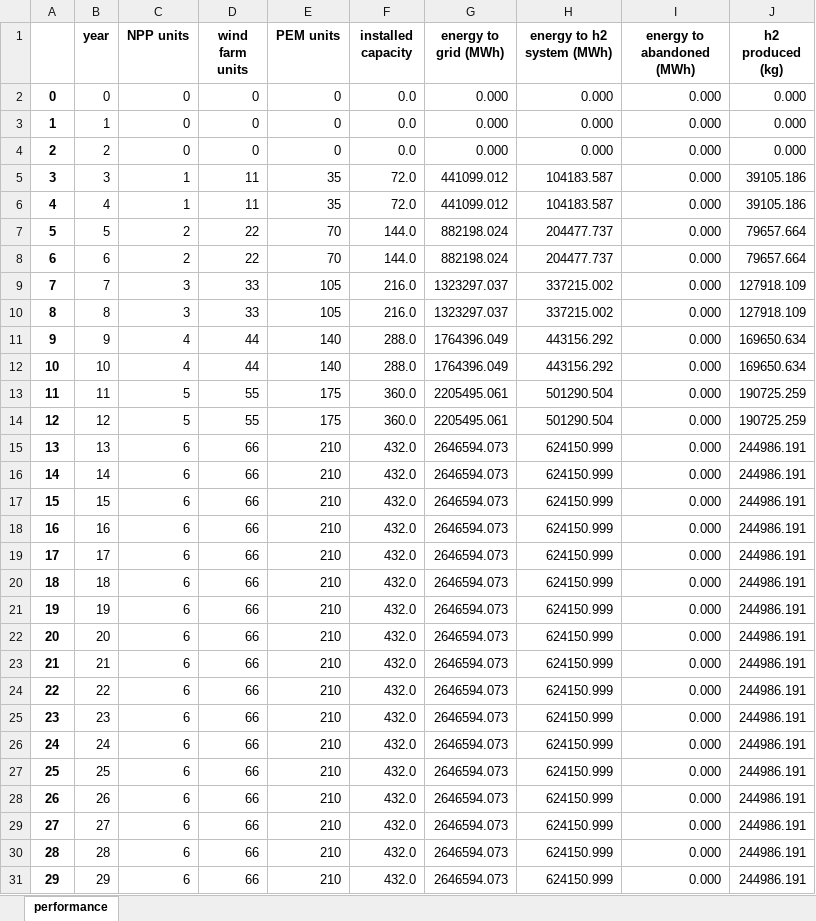
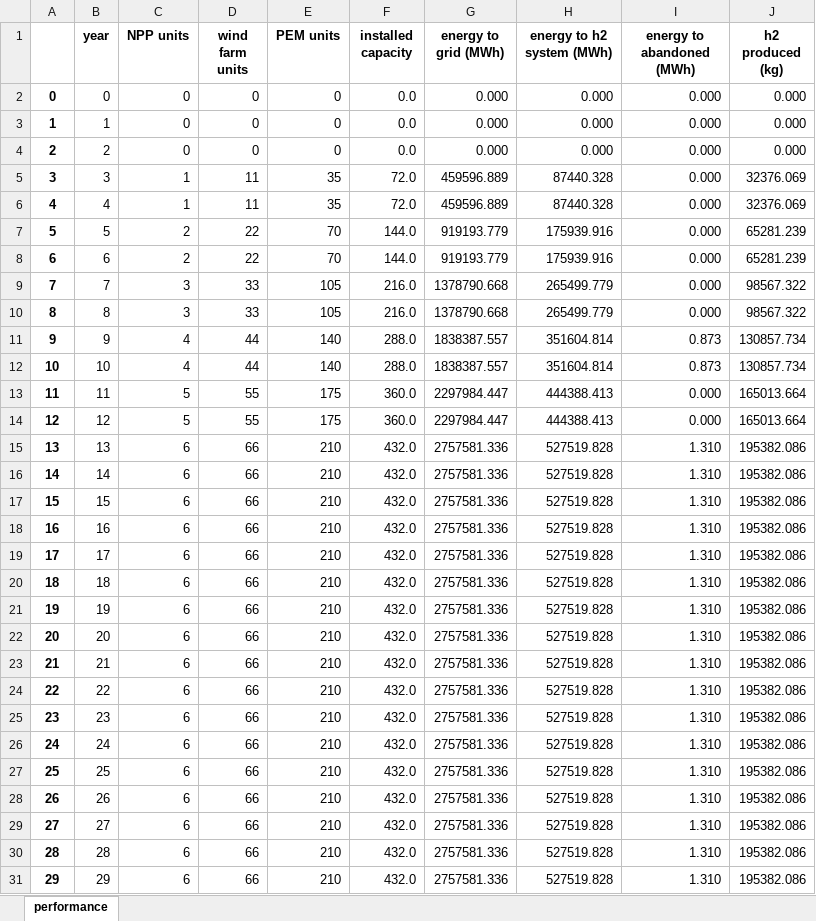
Before and after one commit to tzhang0475/HyNuRT, an Excel workbook: example/hybrid_model/system_lifetime_performance.xlsx, sheet performance, drawn as a sheet; only a part is shown; values as stored, in another font and other column widths than the file's, no borders; the diff covers the shown part only; the diff names each change by its address in the sheet, - before the commit and + after, or states it on an @@ line.

Commit message:
a model simulate nuclear wind farm performance and economic with four months grid data

```diff
--- a/example/hybrid_model/system_lifetime_performance.xlsx (sheet performance)
+++ b/example/hybrid_model/system_lifetime_performance.xlsx (sheet performance)
-G5:G6 (energy to grid (MWh)): 441099.012
+G5:G6 (energy to grid (MWh)): 459596.889
-H5:H6 (energy to h2 system (MWh)): 104183.587
+H5:H6 (energy to h2 system (MWh)): 87440.328
-J5:J6 (h2 produced (kg)): 39105.186
+J5:J6 (h2 produced (kg)): 32376.069
-G7:G8 (energy to grid (MWh)): 882198.024
+G7:G8 (energy to grid (MWh)): 919193.779
-H7:H8 (energy to h2 system (MWh)): 204477.737
+H7:H8 (energy to h2 system (MWh)): 175939.916
-J7:J8 (h2 produced (kg)): 79657.664
+J7:J8 (h2 produced (kg)): 65281.239
-G9:G10 (energy to grid (MWh)): 1323297.037
+G9:G10 (energy to grid (MWh)): 1378790.668
-H9:H10 (energy to h2 system (MWh)): 337215.002
+H9:H10 (energy to h2 system (MWh)): 265499.779
-J9:J10 (h2 produced (kg)): 127918.109
+J9:J10 (h2 produced (kg)): 98567.322
-G11:G12 (energy to grid (MWh)): 1764396.049
+G11:G12 (energy to grid (MWh)): 1838387.557
-H11:H12 (energy to h2 system (MWh)): 443156.292
+H11:H12 (energy to h2 system (MWh)): 351604.814
-I11:I12 (energy to abandoned (MWh)): 0.000
+I11:I12 (energy to abandoned (MWh)): 0.873
-J11:J12 (h2 produced (kg)): 169650.634
+J11:J12 (h2 produced (kg)): 130857.734
-G13:G14 (energy to grid (MWh)): 2205495.061
+G13:G14 (energy to grid (MWh)): 2297984.447
-H13:H14 (energy to h2 system (MWh)): 501290.504
+H13:H14 (energy to h2 system (MWh)): 444388.413
-J13:J14 (h2 produced (kg)): 190725.259
+J13:J14 (h2 produced (kg)): 165013.664
-G15:G31 (energy to grid (MWh)): 2646594.073
+G15:G31 (energy to grid (MWh)): 2757581.336
-H15:H31 (energy to h2 system (MWh)): 624150.999
+H15:H31 (energy to h2 system (MWh)): 527519.828
-I15:I31 (energy to abandoned (MWh)): 0.000
+I15:I31 (energy to abandoned (MWh)): 1.310
-J15:J31 (h2 produced (kg)): 244986.191
+J15:J31 (h2 produced (kg)): 195382.086
```
Also changed, not shown: 144 edited cells elsewhere in this sheet, 24 other files.
